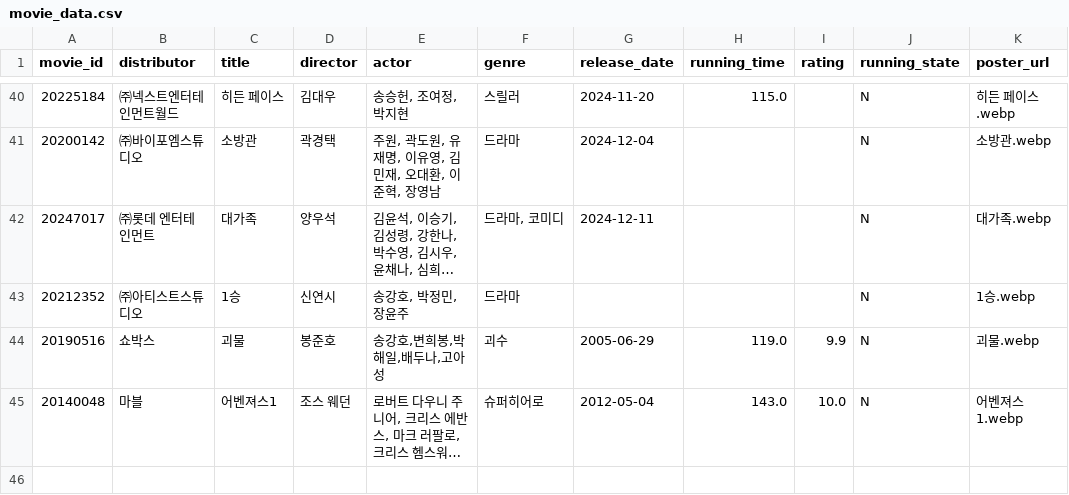
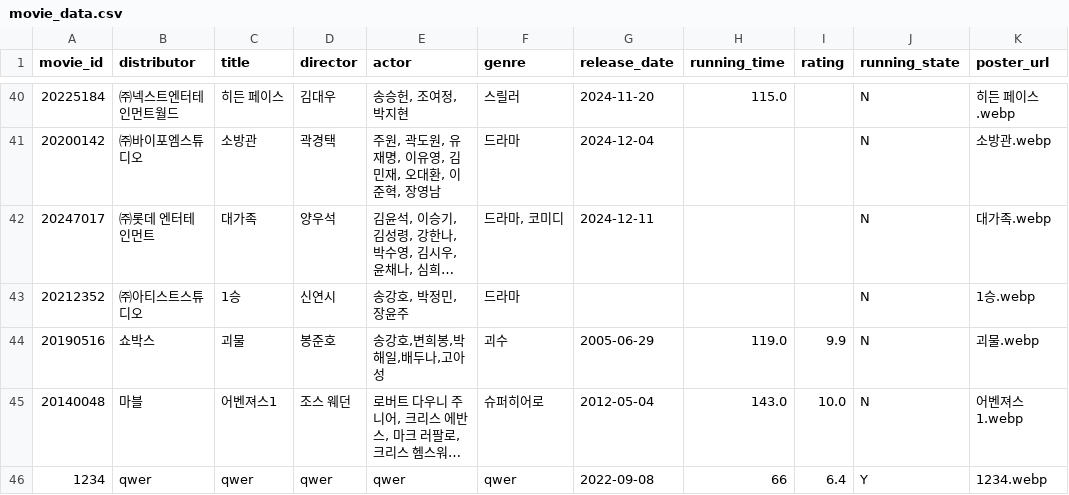
Before and after one commit to Duke011223/streamlit-movie, a CSV file: movie_data.csv, drawn as a sheet; only a part is shown, gaps mark what is left out; long unchanged cells end in …; the diff names each change by its address in the sheet, - before the commit and + after, or states it on an @@ line.

Commit message:
Update movie_data.csv

```diff
--- a/movie_data.csv
+++ b/movie_data.csv
+row 46: 1234 | qwer | qwer | qwer | qwer | qwer | 2022-09-08 | 66 | 6.4 | Y | 1234.webp
```
